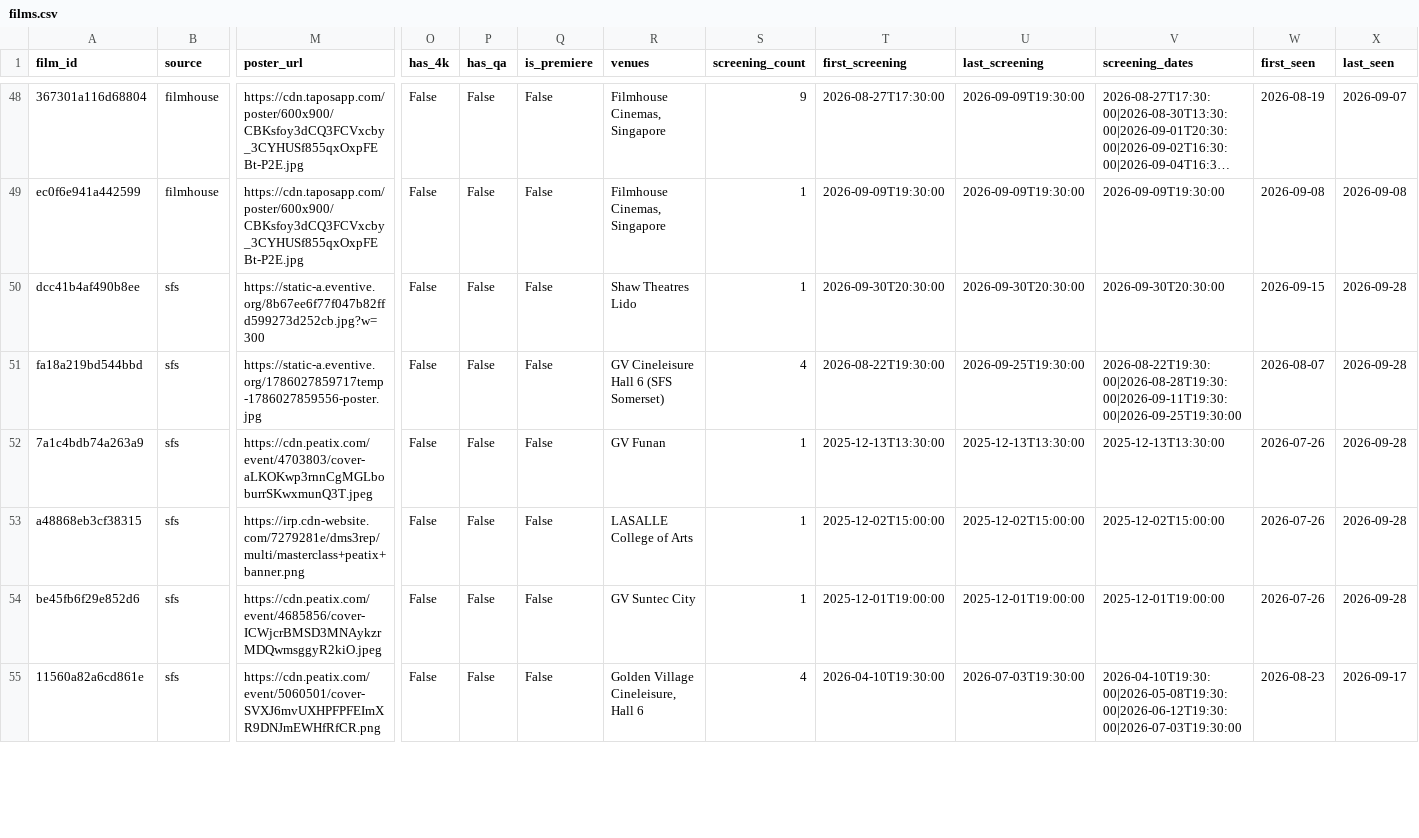
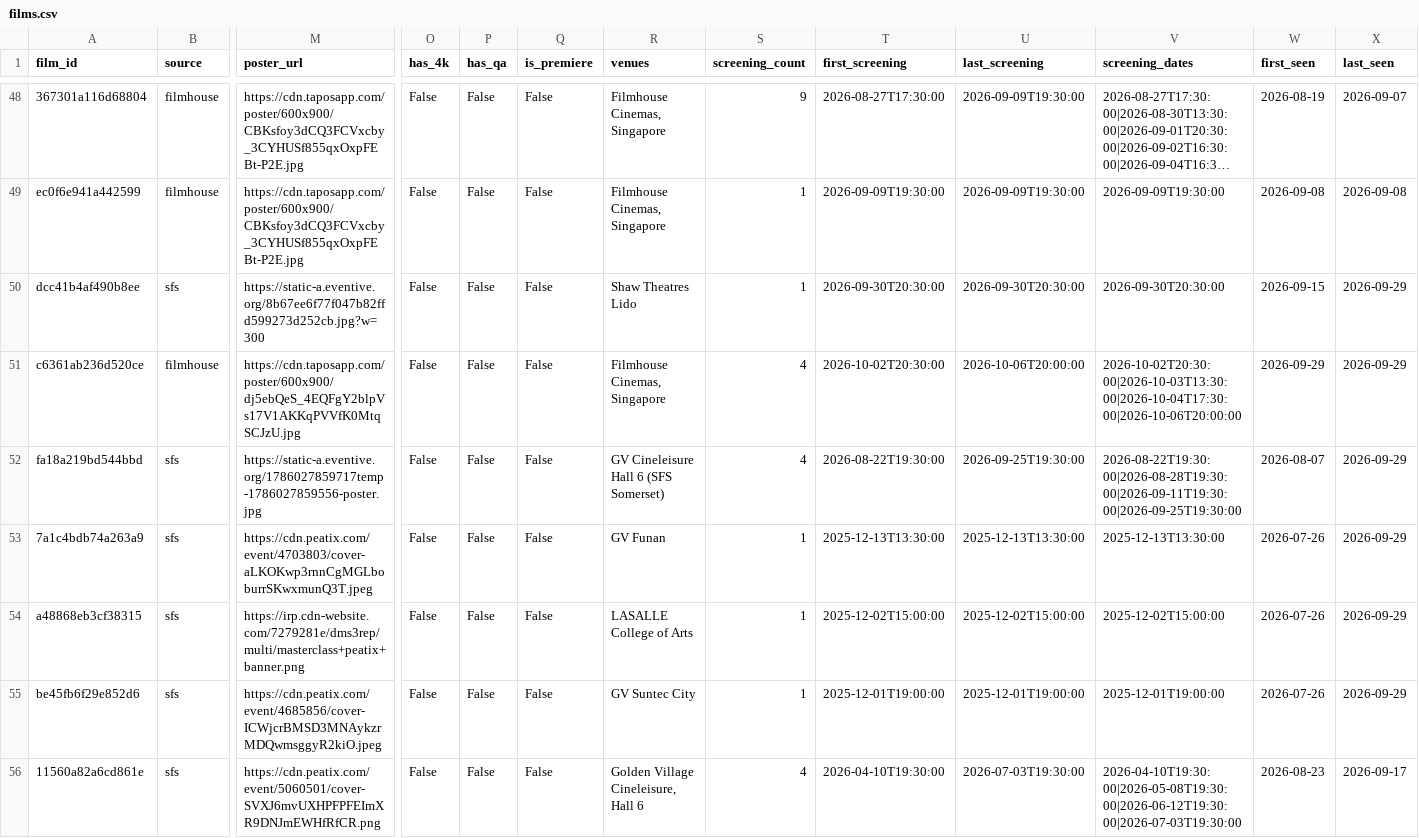
Before and after one commit to F1lmzy/SG-Film-Calendar, a CSV file: data/films.csv, drawn as a sheet; only a part is shown, gaps mark what is left out; long unchanged cells end in …; addresses are those after the commit; rows hold the shown columns only; the diff covers the shown part only; the diff names each change by its address in the sheet, - before the commit and + after, or states it on an @@ line.

```diff
--- a/data/films.csv
+++ b/data/films.csv
-X50 (last_seen): 2026-09-28
+X50 (last_seen): 2026-09-29
+row 51: c6361ab236d520ce | filmhouse | https://cdn.taposapp.com/poster/600x900/dj5ebQeS_4EQFgY2blpVs17V1AKKqPVVfK0MtqSCJzU.jpg | False | False | False | Filmhouse Cinemas, Singapore | 4 | 2026-10-02T20:30:00 | 2026-10-06T20:00:00 | 2026-10-02T20:30:00|2026-10-03T13:30:00|2026-10-04T17:30:00|2026-10-06T20:00:00 | 2026-09-29 | 2026-09-29
-X52:X55 (last_seen): 2026-09-28
+X52:X55 (last_seen): 2026-09-29
```
Also changed, not shown: 137 edited cells elsewhere in this file.
